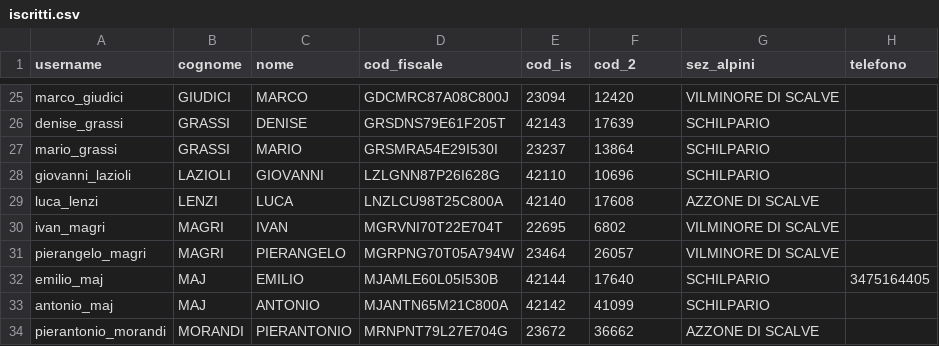
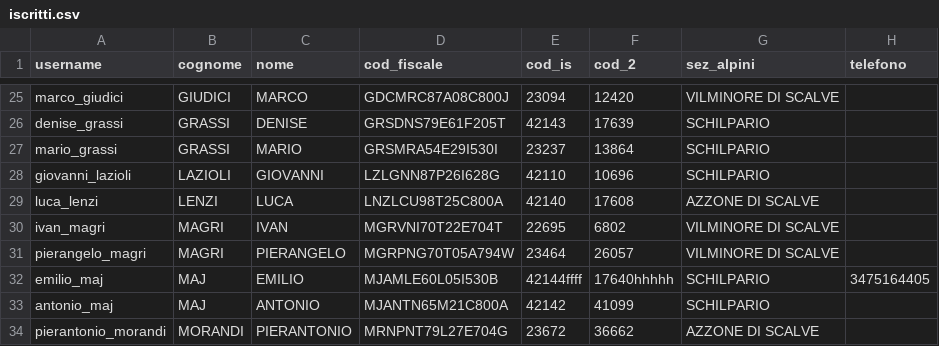
Before and after one commit to emiliomaj60-lang/prot_civ_vas, a CSV file: static/iscritti.csv, drawn as a sheet; only a part is shown, gaps mark what is left out; the diff names each change by its address in the sheet, - before the commit and + after, or states it on an @@ line.

Commit message:
Aggiornamento iscritto

```diff
--- a/static/iscritti.csv
+++ b/static/iscritti.csv
-E32 (cod_is): 42144
+E32 (cod_is): 42144ffff
-F32 (cod_2): 17640
+F32 (cod_2): 17640hhhhh
```
